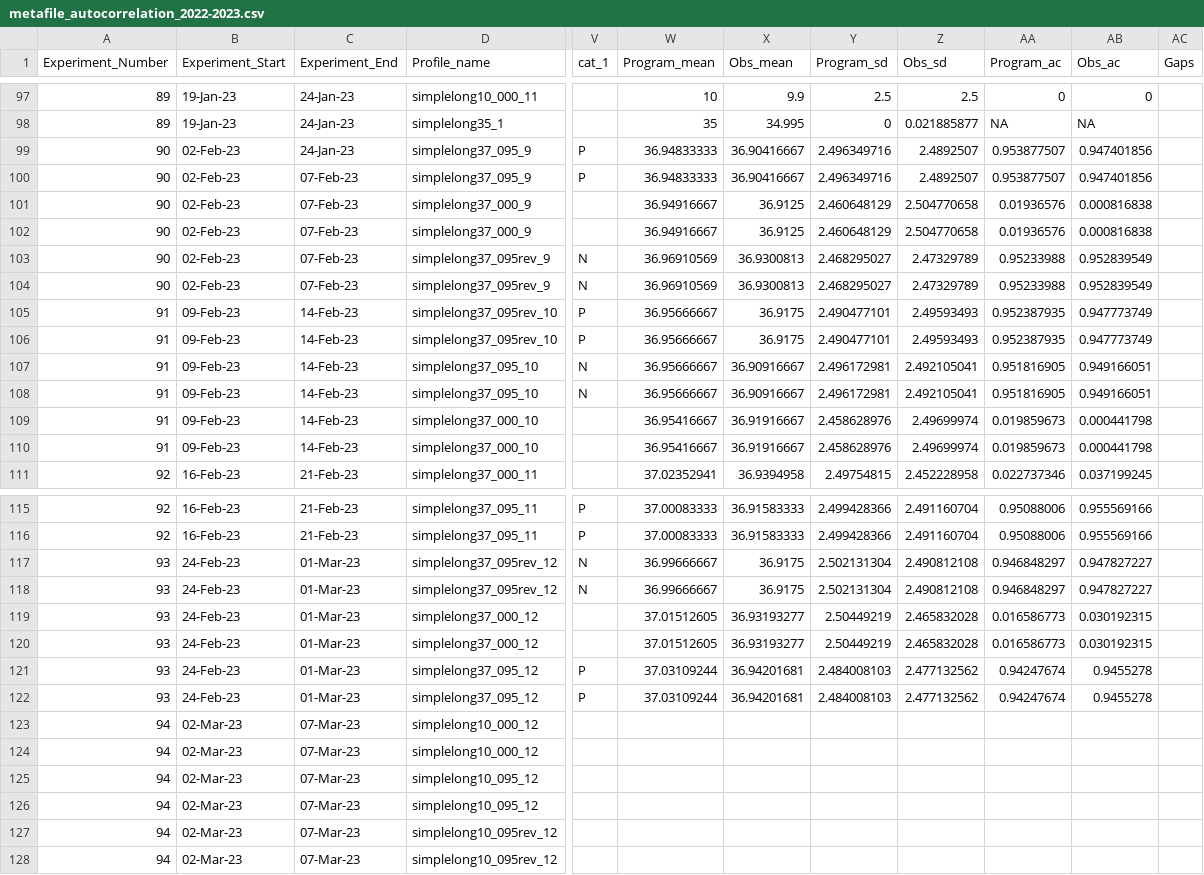
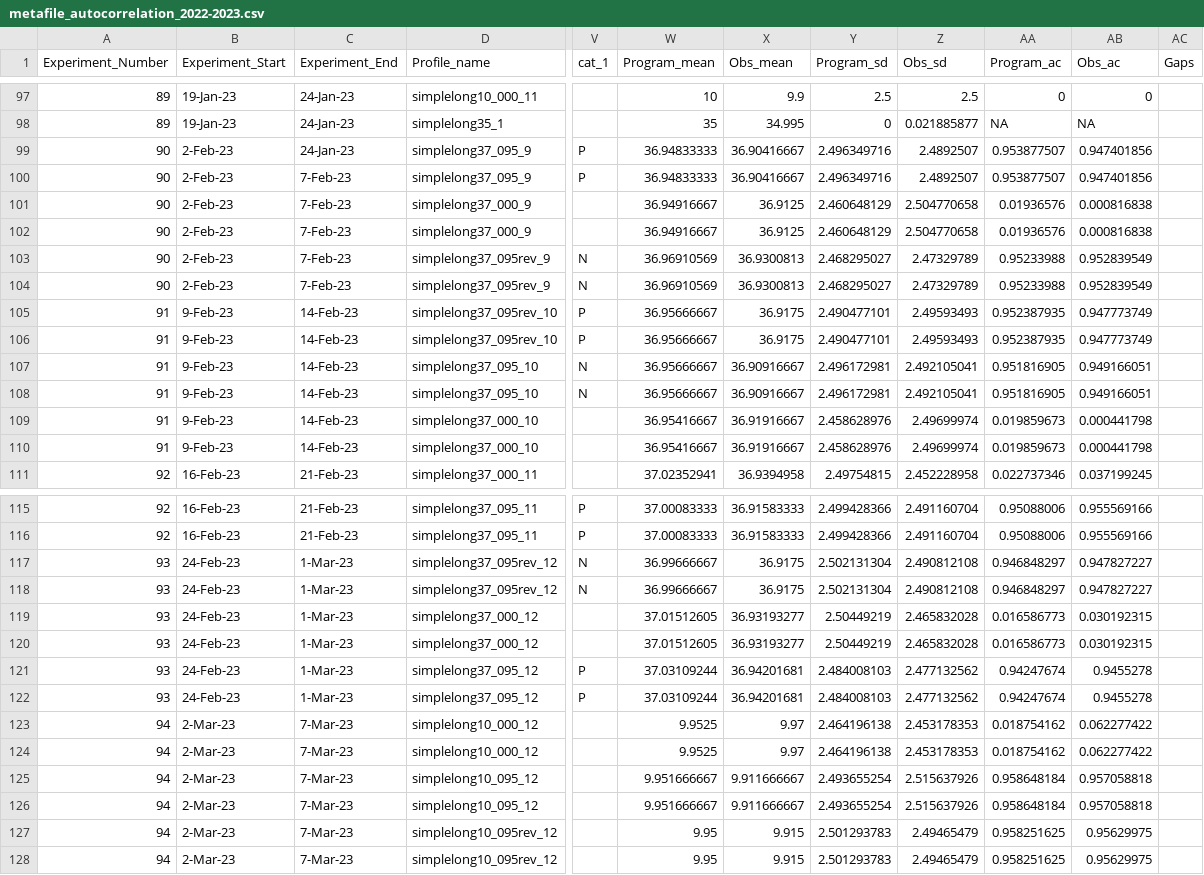
Before and after one commit to Cuddington-Lab/thermal-experiments, a CSV file: metafile_autocorrelation_2022-2023.csv, drawn as a sheet; only a part is shown, gaps mark what is left out; the diff covers the shown part only; the diff names each change by its address in the sheet, - before the commit and + after, or states it on an @@ line.

Commit message:
Add files via upload

```diff
--- a/metafile_autocorrelation_2022-2023.csv
+++ b/metafile_autocorrelation_2022-2023.csv
-B99:B104 (Experiment_Start): 02-Feb-23
+B99:B104 (Experiment_Start): 2-Feb-23
-C100:C104 (Experiment_End): 07-Feb-23
+C100:C104 (Experiment_End): 7-Feb-23
-B105:B110 (Experiment_Start): 09-Feb-23
+B105:B110 (Experiment_Start): 9-Feb-23
-C117:C122 (Experiment_End): 01-Mar-23
+C117:C122 (Experiment_End): 1-Mar-23
-B123:B128 (Experiment_Start): 02-Mar-23
+B123:B128 (Experiment_Start): 2-Mar-23
-C123:C128 (Experiment_End): 07-Mar-23
+C123:C128 (Experiment_End): 7-Mar-23
-W123:W124 (Program_mean): (empty)
+W123:W124 (Program_mean): 9.9525
-X123:X124 (Obs_mean): (empty)
+X123:X124 (Obs_mean): 9.97
-Y123:Y124 (Program_sd): (empty)
+Y123:Y124 (Program_sd): 2.464196138
-Z123:Z124 (Obs_sd): (empty)
+Z123:Z124 (Obs_sd): 2.453178353
-AA123:AA124 (Program_ac): (empty)
+AA123:AA124 (Program_ac): 0.018754162
-AB123:AB124 (Obs_ac): (empty)
+AB123:AB124 (Obs_ac): 0.062277422
-W125:W126 (Program_mean): (empty)
+W125:W126 (Program_mean): 9.951666667
-X125:X126 (Obs_mean): (empty)
+X125:X126 (Obs_mean): 9.911666667
-Y125:Y126 (Program_sd): (empty)
+Y125:Y126 (Program_sd): 2.493655254
-Z125:Z126 (Obs_sd): (empty)
+Z125:Z126 (Obs_sd): 2.515637926
-AA125:AA126 (Program_ac): (empty)
+AA125:AA126 (Program_ac): 0.958648184
-AB125:AB126 (Obs_ac): (empty)
+AB125:AB126 (Obs_ac): 0.957058818
-W127:W128 (Program_mean): (empty)
+W127:W128 (Program_mean): 9.95
-X127:X128 (Obs_mean): (empty)
+X127:X128 (Obs_mean): 9.915
-Y127:Y128 (Program_sd): (empty)
+Y127:Y128 (Program_sd): 2.501293783
-Z127:Z128 (Obs_sd): (empty)
+Z127:Z128 (Obs_sd): 2.49465479
-AA127:AA128 (Program_ac): (empty)
+AA127:AA128 (Program_ac): 0.958251625
-AB127:AB128 (Obs_ac): (empty)
+AB127:AB128 (Obs_ac): 0.95629975
```
Also changed, not shown: 49 edited cells elsewhere in this file.
